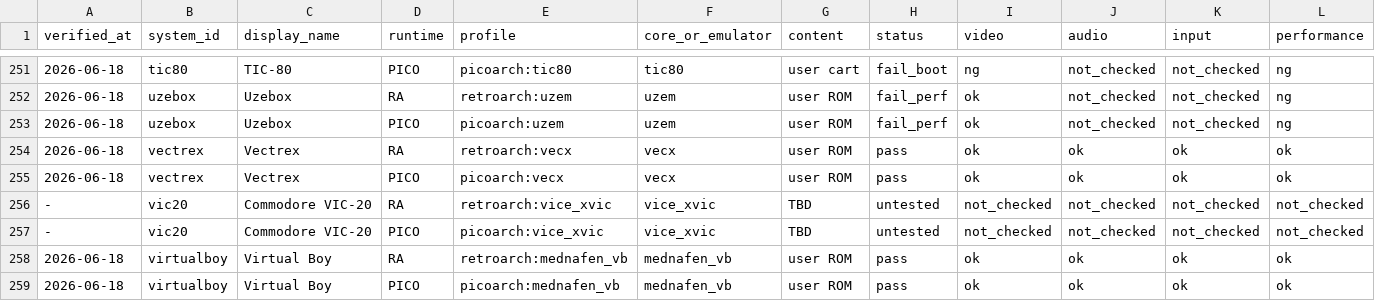
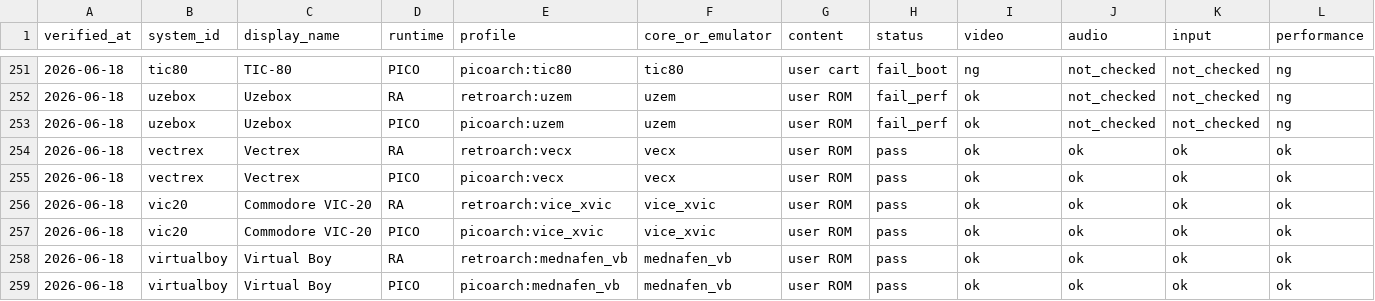
Before and after one commit to game-de-it/plumOS-A30, a TSV file: docs/emulator-runtime-verification.tsv, drawn as a sheet; only a part is shown, gaps mark what is left out; removed rows and columns are numbered as before the commit, all else as after; rows hold the shown columns only; the diff covers the shown part only; the diff names each change by its address in the sheet, - before the commit and + after, or states it on an @@ line.

Commit message:
Record VIC-20 VMU Wolf3D verification
Context: Commodore VIC-20, Dreamcast VMU, and Wolfenstein 3D were tested on A30 through the current FE-accessible libretro profiles.

Changed: Mark VIC-20 RA/PICO and VMU PicoArch as pass, VMU RetroArch as fail_video with degraded audio, and Wolfenstein 3D RA/PICO as fail_boot. Regenerate FE libretro target statuses.

Verified: git diff --check passed; TSV column counts are consistent; FE libretro target statuses match runtime verification.

```diff
--- a/docs/emulator-runtime-verification.tsv
+++ b/docs/emulator-runtime-verification.tsv
-row 256: - | vic20 | Commodore VIC-20 | RA | retroarch:vice_xvic | vice_xvic | TBD | untested | not_checked | not_checked | not_checked | not_checked
-row 257: - | vic20 | Commodore VIC-20 | PICO | picoarch:vice_xvic | vice_xvic | TBD | untested | not_checked | not_checked | not_checked | not_checked
+row 256: 2026-06-18 | vic20 | Commodore VIC-20 | RA | retroarch:vice_xvic | vice_xvic | user ROM | pass | ok | ok | ok | ok
+row 257: 2026-06-18 | vic20 | Commodore VIC-20 | PICO | picoarch:vice_xvic | vice_xvic | user ROM | pass | ok | ok | ok | ok
```
Also changed, not shown: 1 added row, 1 removed row and 24 edited cells elsewhere in this file, docs/emulator-fe-libretro-targets.tsv.
